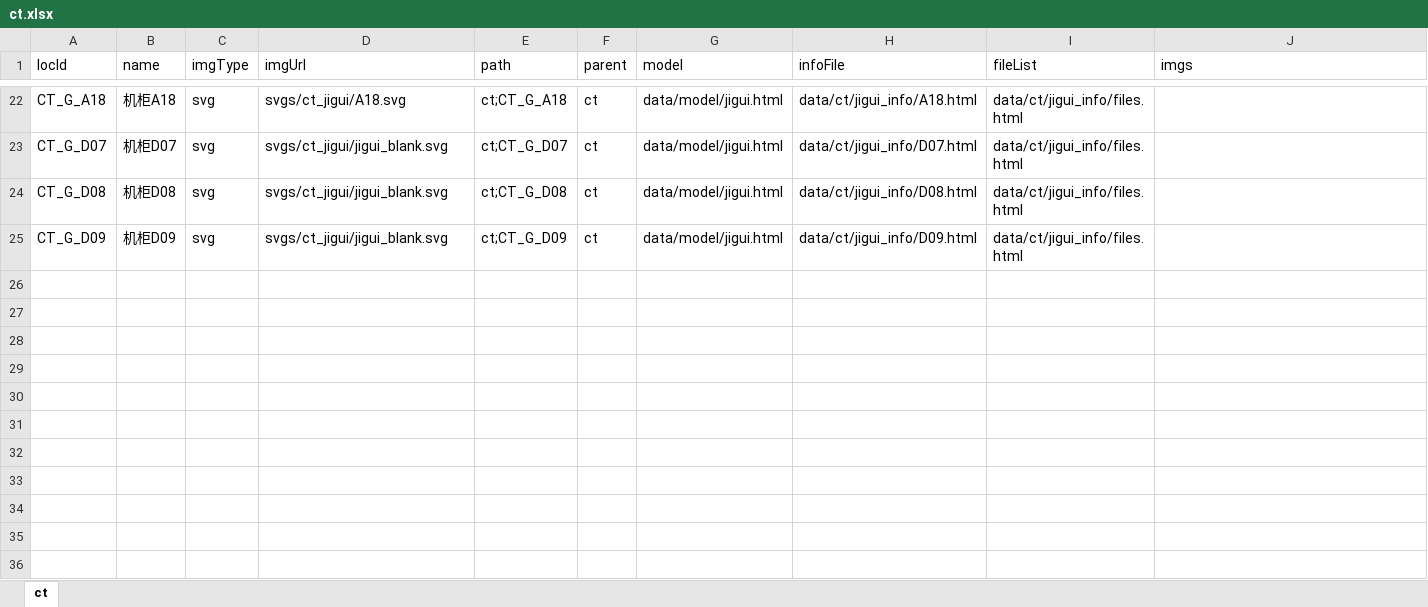
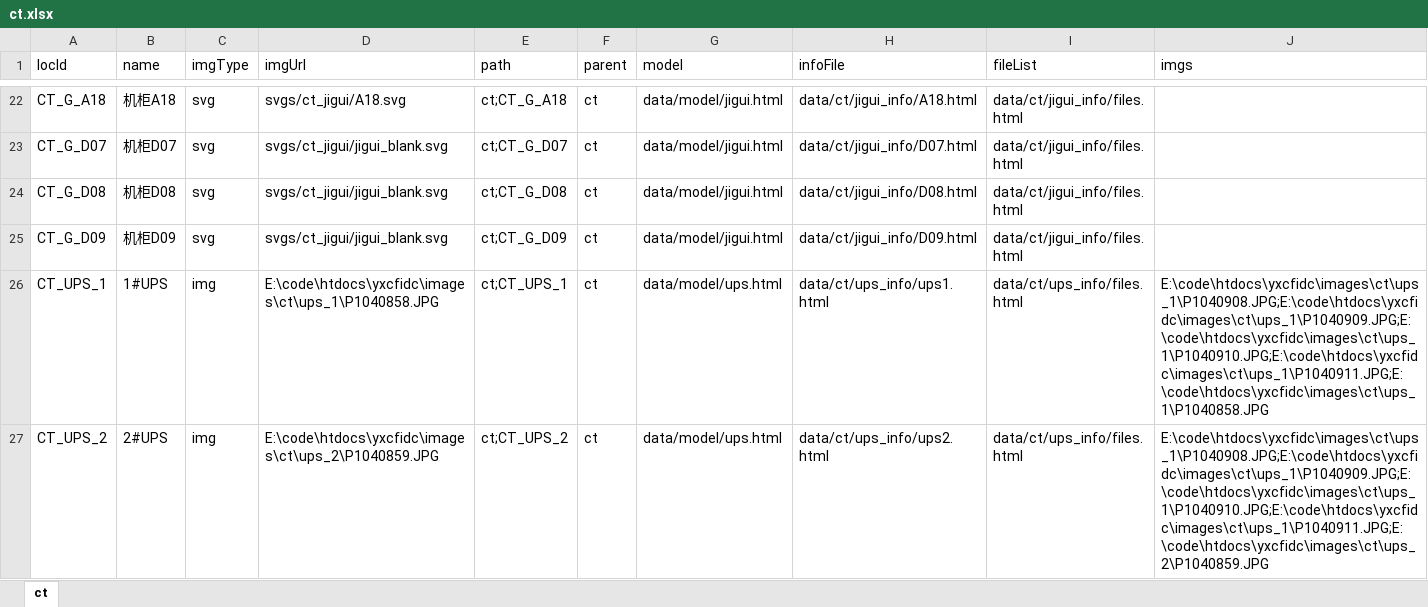
Before and after one commit to frogcherry/htdocs, an Excel workbook: yxcfidc/data/meta/ct.xlsx, sheet ct, drawn as a sheet; only a part is shown, gaps mark what is left out; values as stored, in another font and other column widths than the file's, no borders; the diff names each change by its address in the sheet, - before the commit and + after, or states it on an @@ line.

```diff
--- a/yxcfidc/data/meta/ct.xlsx (sheet ct)
+++ b/yxcfidc/data/meta/ct.xlsx (sheet ct)
+row 26: CT_UPS_1 | 1#UPS | img | E:\code\htdocs\yxcfidc\images\ct\ups_1\P1040858.JPG | ct;CT_UPS_1 | ct | data/model/ups.html | data/ct/ups_info/ups1.html | data/ct/ups_info/files.html | E:\code\htdocs\yxcfidc\images\ct\ups_1\P1040908.JPG;E:\code\htdocs\yxcfidc\images\ct\ups_1\P1040909.JPG;E:\code\htdocs\yxcfidc\images\ct\ups_1\P1040910.JPG;E:\code\htdocs\yxcfidc\images\ct\ups_1\P1040911.JPG;E:\code\htdocs\yxcfidc\images\ct\ups_1\P1040858.JPG
+row 27: CT_UPS_2 | 2#UPS | img | E:\code\htdocs\yxcfidc\images\ct\ups_2\P1040859.JPG | ct;CT_UPS_2 | ct | data/model/ups.html | data/ct/ups_info/ups2.html | data/ct/ups_info/files.html | E:\code\htdocs\yxcfidc\images\ct\ups_1\P1040908.JPG;E:\code\htdocs\yxcfidc\images\ct\ups_1\P1040909.JPG;E:\code\htdocs\yxcfidc\images\ct\ups_1\P1040910.JPG;E:\code\htdocs\yxcfidc\images\ct\ups_1\P1040911.JPG;E:\code\htdocs\yxcfidc\images\ct\ups_2\P1040859.JPG
```
Also changed, not shown: 1 other file.
